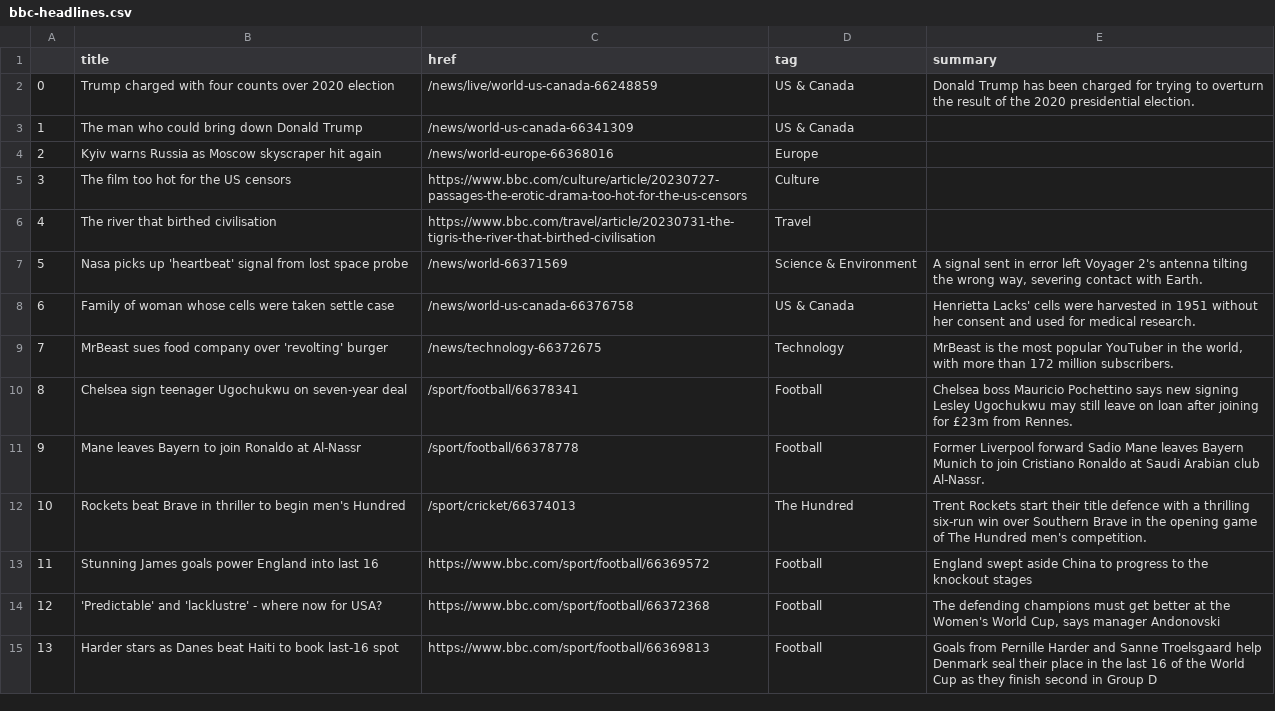
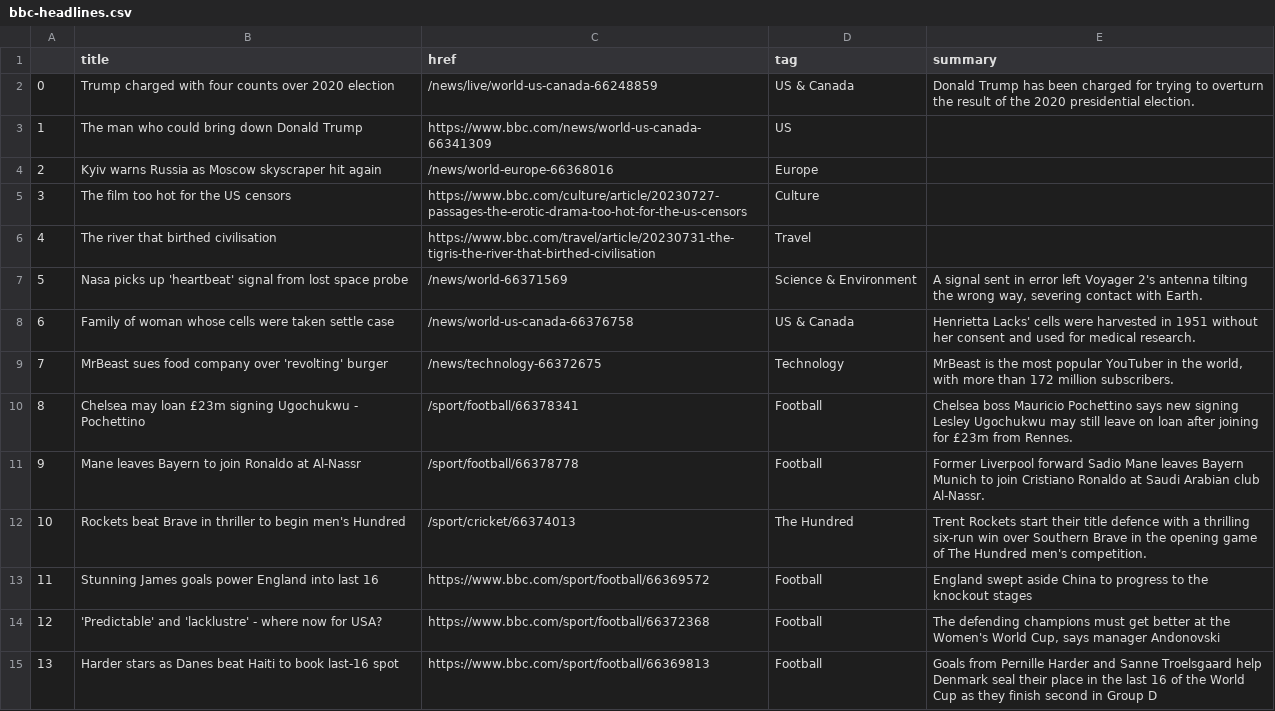
Before and after one commit to gbolduan/automatic-scraper, a CSV file: bbc-headlines.csv, drawn as a sheet; only a part is shown.

```diff
--- a/bbc-headlines.csv
+++ b/bbc-headlines.csv
@@ -2,3 +2,3 @@
 0,Trump charged with four counts over 2020 election,/news/live/world-us-canada-66248859,US & Canada,Donald Trump has been charged for trying to overturn the result of the 2020 presidential election.
-1,The man who could bring down Donald Trump,/news/world-us-canada-66341309,US & Canada,
+1,The man who could bring down Donald Trump,https://www.bbc.com/news/world-us-canada-66341309,US,
 2,Kyiv warns Russia as Moscow skyscraper hit again,/news/world-europe-66368016,Europe,
@@ -9,3 +9,3 @@
 7,MrBeast sues food company over 'revolting' burger,/news/technology-66372675,Technology,"MrBeast is the most popular YouTuber in the world, with more than 172 million subscribers."
-8,Chelsea sign teenager Ugochukwu on seven-year deal,/sport/football/66378341,Football,Chelsea boss Mauricio Pochettino says new signing Lesley Ugochukwu may still leave on loan after joining for £23m from Rennes.
+8,Chelsea may loan £23m signing Ugochukwu - Pochettino,/sport/football/66378341,Football,Chelsea boss Mauricio Pochettino says new signing Lesley Ugochukwu may still leave on loan after joining for £23m from Rennes.
 9,Mane leaves Bayern to join Ronaldo at Al-Nassr,/sport/football/66378778,Football,Former Liverpool forward Sadio Mane leaves Bayern Munich to join Cristiano Ronaldo at Saudi Arabian club Al-Nassr.
```
